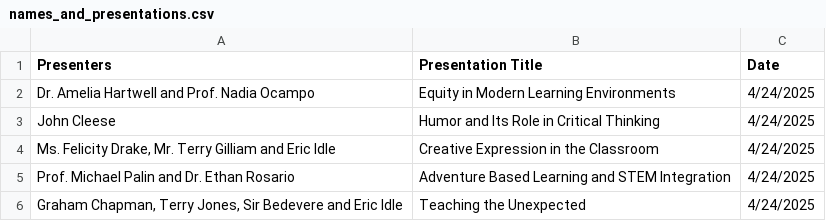
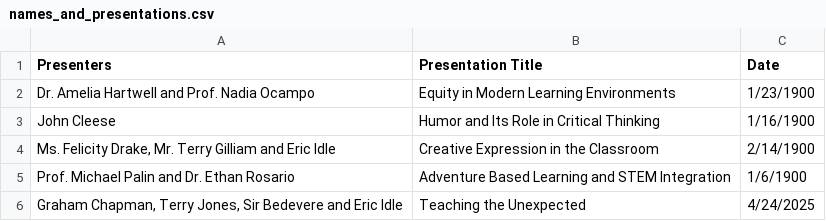
Before and after one commit to toddmez/CSVtoCert, a CSV file: names_and_presentations.csv, drawn as a sheet.

```diff
--- a/names_and_presentations.csv
+++ b/names_and_presentations.csv
@@ -1,6 +1,6 @@
 Presenters,Presentation Title,Date
-Dr. Amelia Hartwell and Prof. Nadia Ocampo,Equity in Modern Learning Environments,4/24/2025
-John Cleese,Humor and Its Role in Critical Thinking,4/24/2025
-"Ms. Felicity Drake, Mr. Terry Gilliam and Eric Idle",Creative Expression in the Classroom,4/24/2025
-Prof. Michael Palin and Dr. Ethan Rosario,Adventure Based Learning and STEM Integration,4/24/2025
+Dr. Amelia Hartwell and Prof. Nadia Ocampo,Equity in Modern Learning Environments,1/23/1900
+John Cleese,Humor and Its Role in Critical Thinking,1/16/1900
+"Ms. Felicity Drake, Mr. Terry Gilliam and Eric Idle",Creative Expression in the Classroom,2/14/1900
+Prof. Michael Palin and Dr. Ethan Rosario,Adventure Based Learning and STEM Integration,1/6/1900
 "Graham Chapman, Terry Jones, Sir Bedevere and Eric Idle",Teaching the Unexpected,4/24/2025
```
Also changed, not shown: 11 other files.
